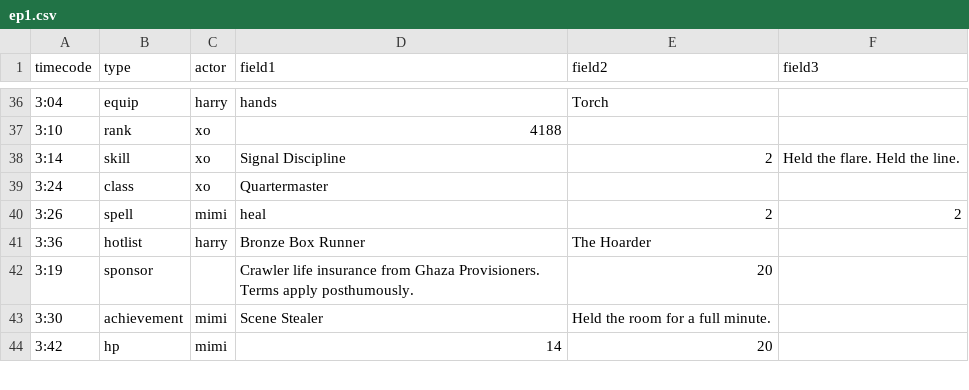
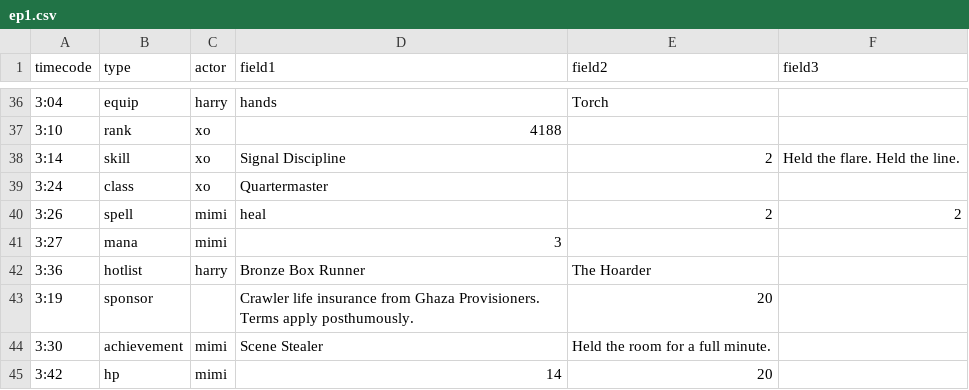
Before and after one commit to BastionFennell/dcc-watch-hub, a CSV file: scripts/samples/ep1.csv, drawn as a sheet; only a part is shown, gaps mark what is left out.

```diff
--- a/scripts/samples/ep1.csv
+++ b/scripts/samples/ep1.csv
@@ -40,2 +40,3 @@ timecode,type,actor,field1,field2,field3
 3:26,spell,mimi,heal,2,2
+3:27,mana,mimi,3,,
 3:36,hotlist,harry,Bronze Box Runner,The Hoarder,
```
Also changed, not shown: 27 other files.
